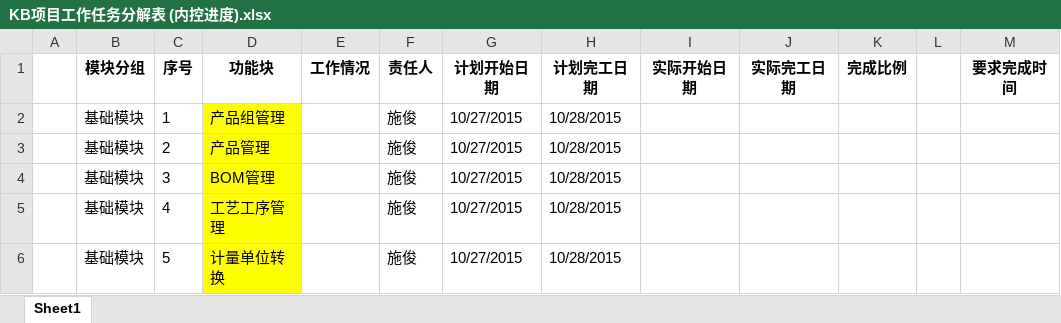
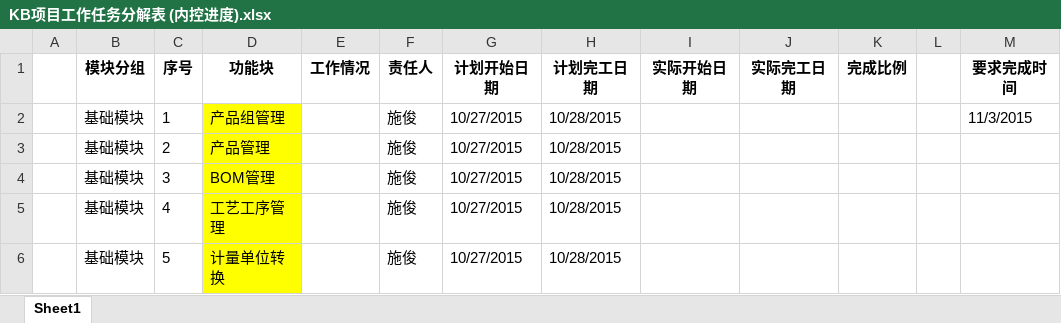
Before and after one commit to lindark/tmes, an Excel workbook: deploy/开发计划/KB/KB项目工作任务分解表 (内控进度).xlsx, sheet Sheet1, drawn as a sheet; only a part is shown; values as stored, in another font and other column widths than the file's, no borders; the diff covers the shown part only; the diff names each change by its address in the sheet, - before the commit and + after, or states it on an @@ line.

```diff
--- a/deploy/开发计划/KB/KB项目工作任务分解表 (内控进度).xlsx (sheet Sheet1)
+++ b/deploy/开发计划/KB/KB项目工作任务分解表 (内控进度).xlsx (sheet Sheet1)
-M2 (要求完成时间): (empty)
+M2 (要求完成时间): 11/3/2015
```
Also changed, not shown: 1 removed row and 27 hidden or unhidden rows elsewhere in this sheet, hidden cells.
